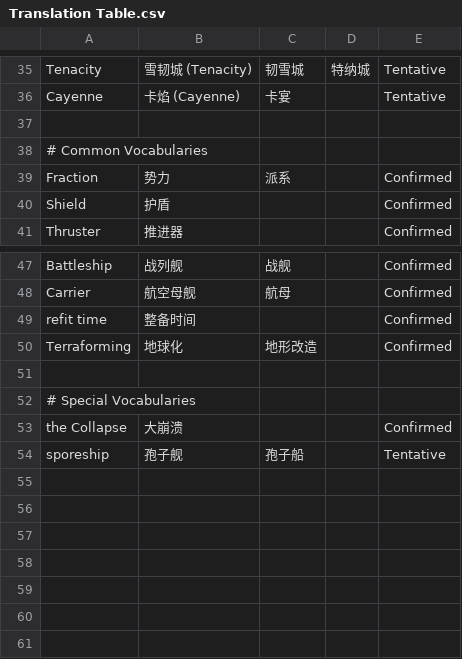
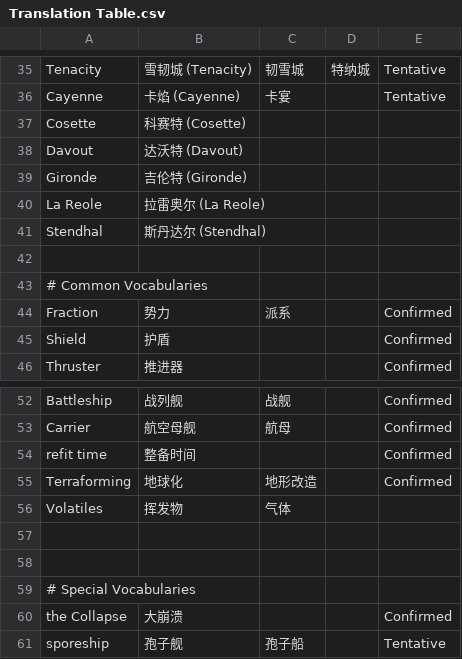
Before and after one commit to jnxyp/Starsector-Translation, a CSV file: Dassault-Mikoyan Engineering/Translation Table.csv, drawn as a sheet; only a part is shown, gaps mark what is left out; the diff names each change by its address in the sheet, - before the commit and + after, or states it on an @@ line.

```diff
--- a/Dassault-Mikoyan Engineering/Translation Table.csv
+++ b/Dassault-Mikoyan Engineering/Translation Table.csv
+row 37: Cosette | 科赛特 (Cosette)
+row 38: Davout | 达沃特 (Davout)
+row 39: Gironde | 吉伦特 (Gironde)
+row 40: La Reole | 拉雷奥尔 (La Reole)
+row 41: Stendhal | 斯丹达尔 (Stendhal)
+row 56: Volatiles | 挥发物 | 气体
+row 57: (empty)
```
Also changed, not shown: Dassault-Mikoyan Engineering/data/strings/descriptions.csv.
